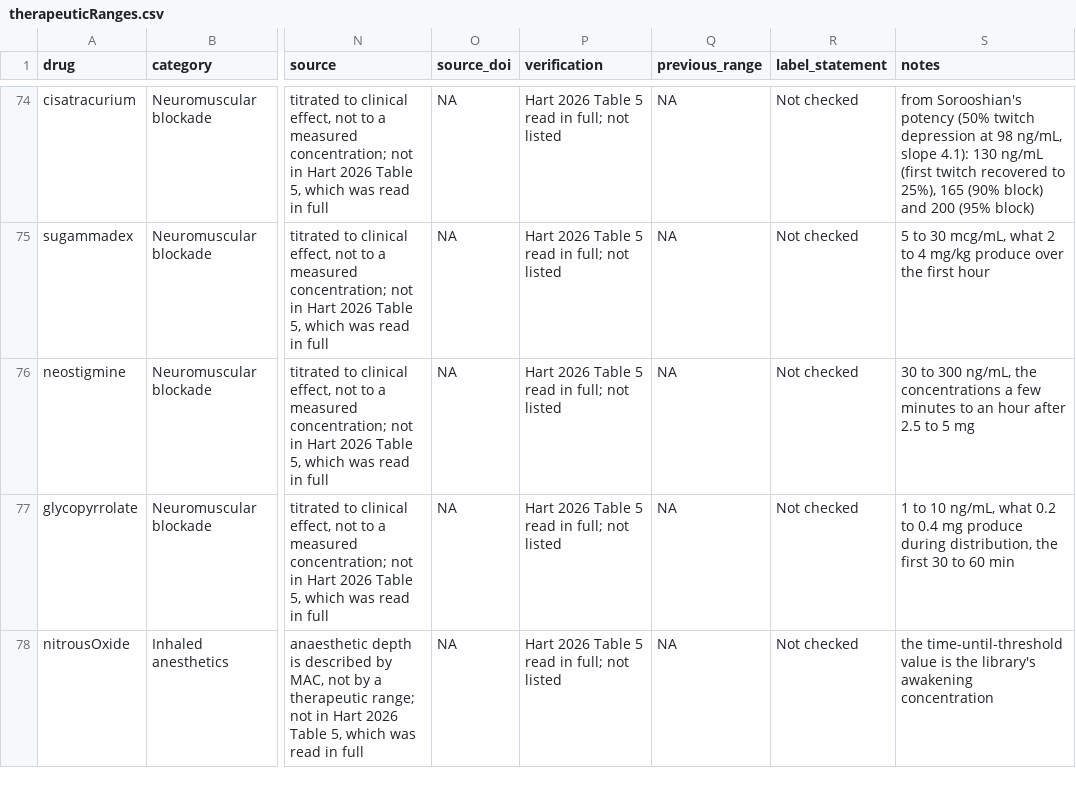
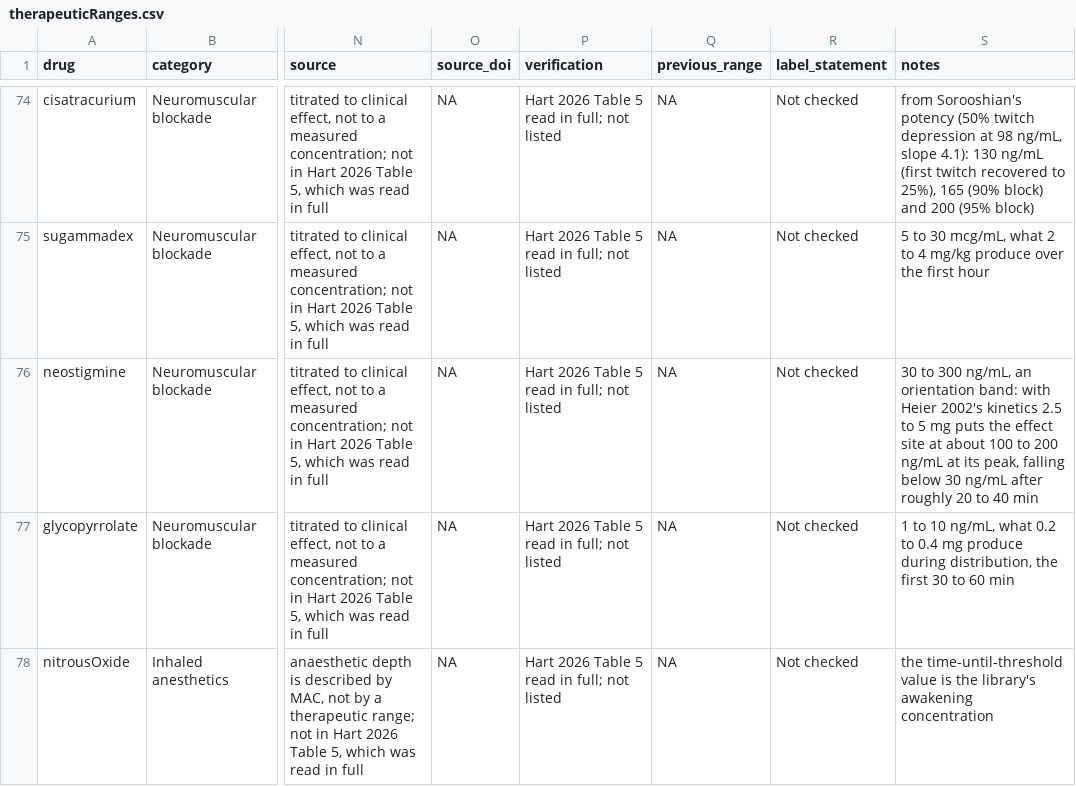
Before and after one commit to StevenLShafer/stanpumpR, a CSV file: inst/extdata/therapeuticRanges.csv, drawn as a sheet; only a part is shown, gaps mark what is left out; the diff names each change by its address in the sheet, - before the commit and + after, or states it on an @@ line.

```diff
--- a/inst/extdata/therapeuticRanges.csv
+++ b/inst/extdata/therapeuticRanges.csv
-S76 (notes): …300 ng/mL, the concentrations a few minutes to an hour after 2.5 to 5 mg
+S76 (notes): …300 ng/mL, an orientation band: with Heier 2002's kinetics 2.5 to 5 mg puts the effect site at about 100 to 200 ng/mL at its peak, falling below 30 ng/mL after roughly 20 to 40 min
```
Also changed, not shown: 6 other files.
